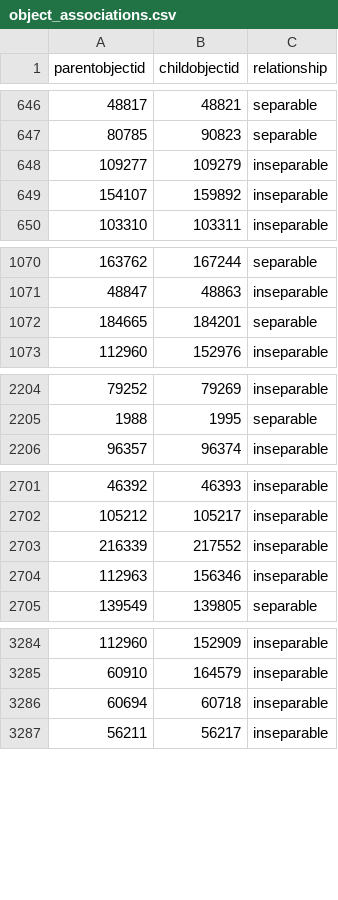
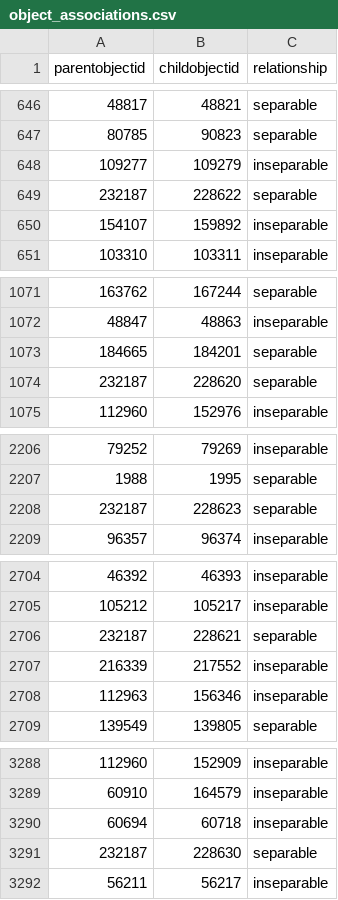
Before and after one commit to isabellajanderson/NGA_Open_Data, a CSV file: data/object_associations.csv, drawn as a sheet; only a part is shown, gaps mark what is left out; the diff covers the shown part only.

Commit message:
2025-07-01 data export

```diff
--- a/data/object_associations.csv
+++ b/data/object_associations.csv
@@ -648,2 +648,3 @@ parentobjectid,childobjectid,relationship
 109277,109279,inseparable
+232187,228622,separable
 154107,159892,inseparable
@@ -1072,2 +1073,3 @@ parentobjectid,childobjectid,relationship
 184665,184201,separable
+232187,228620,separable
 112960,152976,inseparable
@@ -2205,2 +2207,3 @@ parentobjectid,childobjectid,relationship
 1988,1995,separable
+232187,228623,separable
 96357,96374,inseparable
@@ -2702,2 +2705,3 @@ parentobjectid,childobjectid,relationship
 105212,105217,inseparable
+232187,228621,separable
 216339,217552,inseparable
@@ -3286,2 +3290,3 @@ parentobjectid,childobjectid,relationship
 60694,60718,inseparable
+232187,228630,separable
 56211,56217,inseparable
```
Also changed, not shown: 26 added rows elsewhere in this file, data/objects_historical_data.csv, data/preferred_locations.csv, 2 other files.
